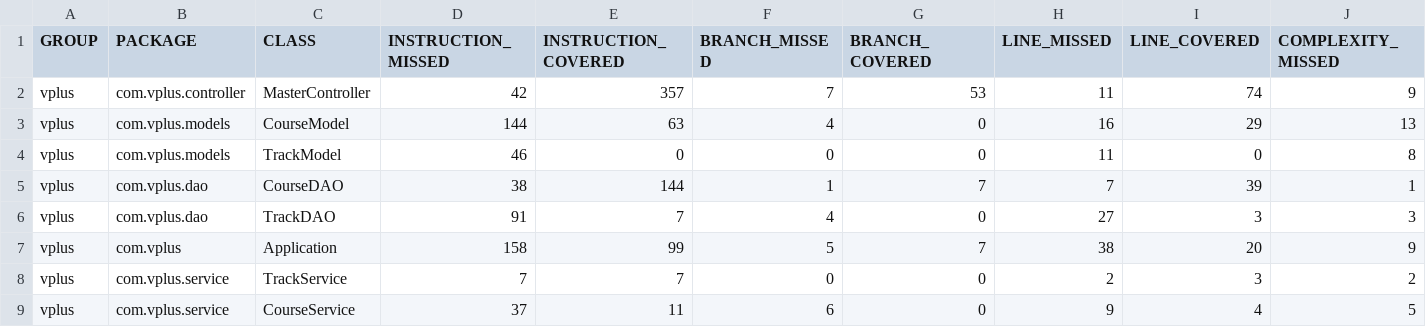
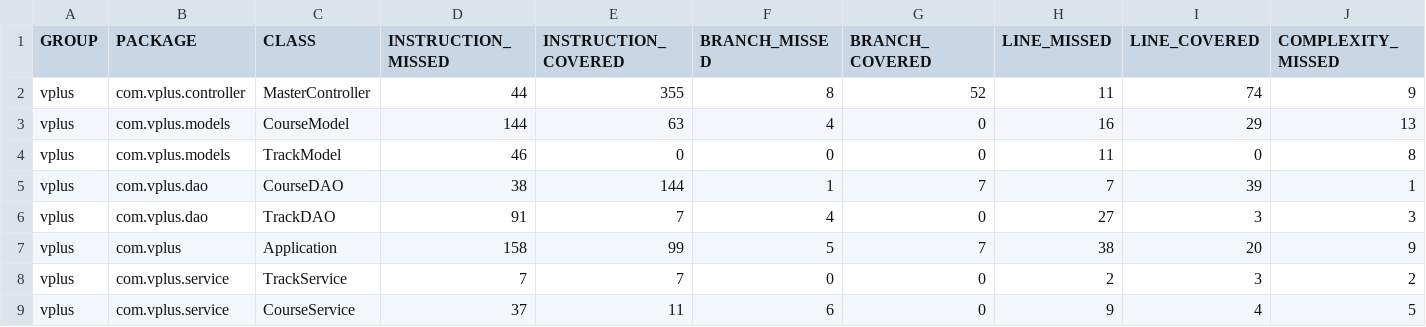
Before and after one commit to pow25/vergilplus, a CSV file: report/jacoco-ut/jacoco.csv, drawn as a sheet; only a part is shown; the diff names each change by its address in the sheet, - before the commit and + after, or states it on an @@ line.

```diff
--- a/report/jacoco-ut/jacoco.csv
+++ b/report/jacoco-ut/jacoco.csv
-D2 (INSTRUCTION_MISSED): 42
+D2 (INSTRUCTION_MISSED): 44
-E2 (INSTRUCTION_COVERED): 357
+E2 (INSTRUCTION_COVERED): 355
-F2 (BRANCH_MISSED): 7
+F2 (BRANCH_MISSED): 8
-G2 (BRANCH_COVERED): 53
+G2 (BRANCH_COVERED): 52
```
Also changed, not shown: 9 other files.
